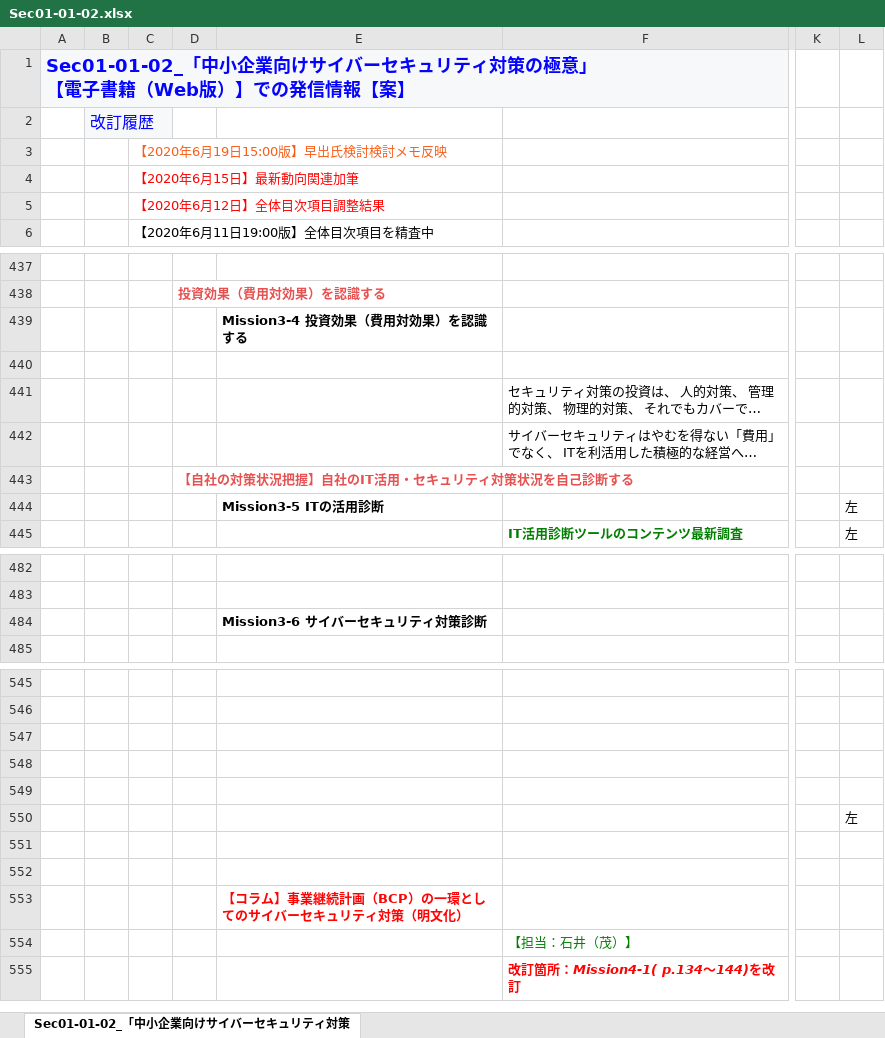
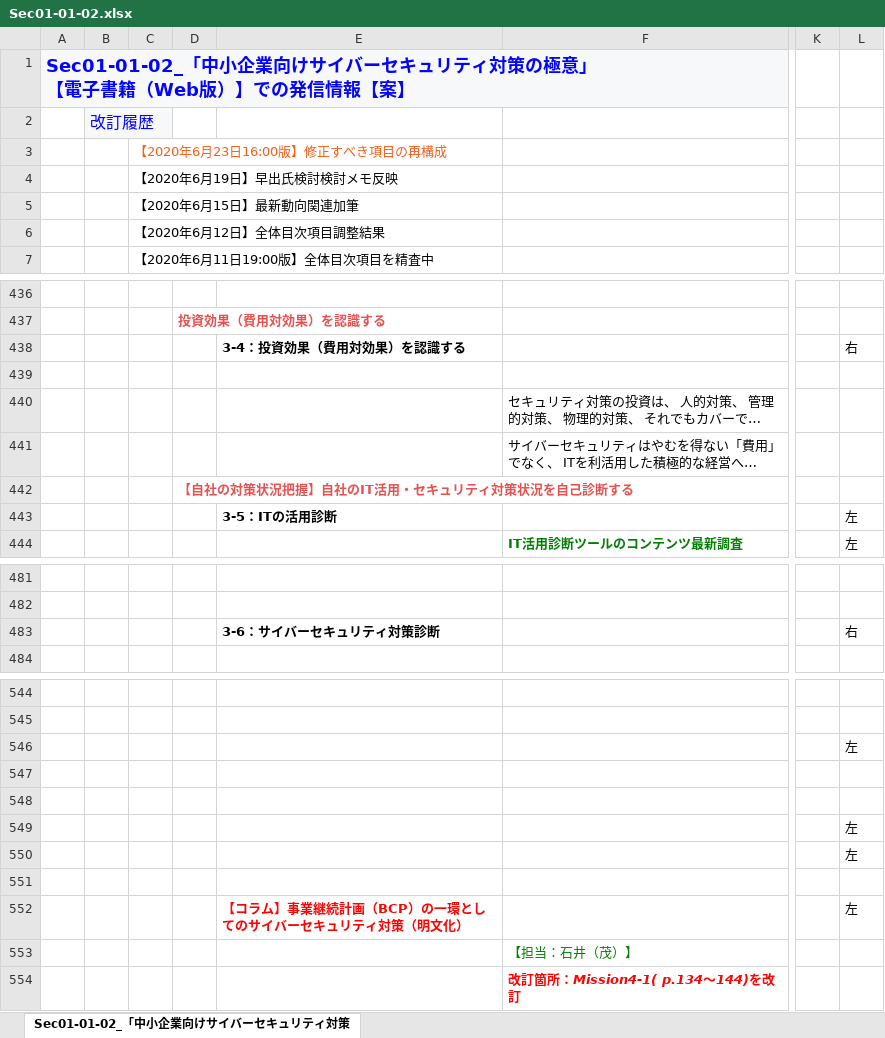
Before and after one commit to BlueMoon55/Sharing_Knowledge3, an Excel workbook: MindManager3/Sec01-01-02.xlsx, sheet Sec01-01-02_「中小企業向けサイバーセキュリティ対策, drawn as a sheet; only a part is shown, gaps mark what is left out; long unchanged cells end in …; values as stored, in another font and other column widths than the file's, no borders; charts and pictures not drawn; addresses are those after the commit; rows hold the shown columns only; the diff covers the shown part only; the diff names each change by its address in the sheet, - before the commit and + after, or states it on an @@ line.

```diff
--- a/MindManager3/Sec01-01-02.xlsx (sheet Sec01-01-02_「中小企業向けサイバーセキュリティ対策)
+++ b/MindManager3/Sec01-01-02.xlsx (sheet Sec01-01-02_「中小企業向けサイバーセキュリティ対策)
-C3: 【2020年6月19日15:00版】早出氏検討検討メモ反映
+C3: 【2020年6月23日16:00版】修正すべき項目の再構成
+row 4:  |  | 【2020年6月19日】早出氏検討検討メモ反映
-C5:C6 text colour: #FF0303
+C5:C6 text colour: black
-E438: Mission3-4 投資効果（費用対効果）を認識する
+E438: 3-4：投資効果（費用対効果）を認識する
-L438: (empty)
+L438: 右
-E443: Mission3-5 ITの活用診断
+E443: 3-5：ITの活用診断
-E483: Mission3-6 サイバーセキュリティ対策診断
+E483: 3-6：サイバーセキュリティ対策診断
-L483: (empty)
+L483: 右
-L546: (empty)
+L546: 左
-L550: (empty)
+L550: 左
-L552: (empty)
+L552: 左
```
Also changed, not shown: 12 added rows, 15 removed rows and 51 edited cells elsewhere in this sheet, charts or pictures, 11 other files.
